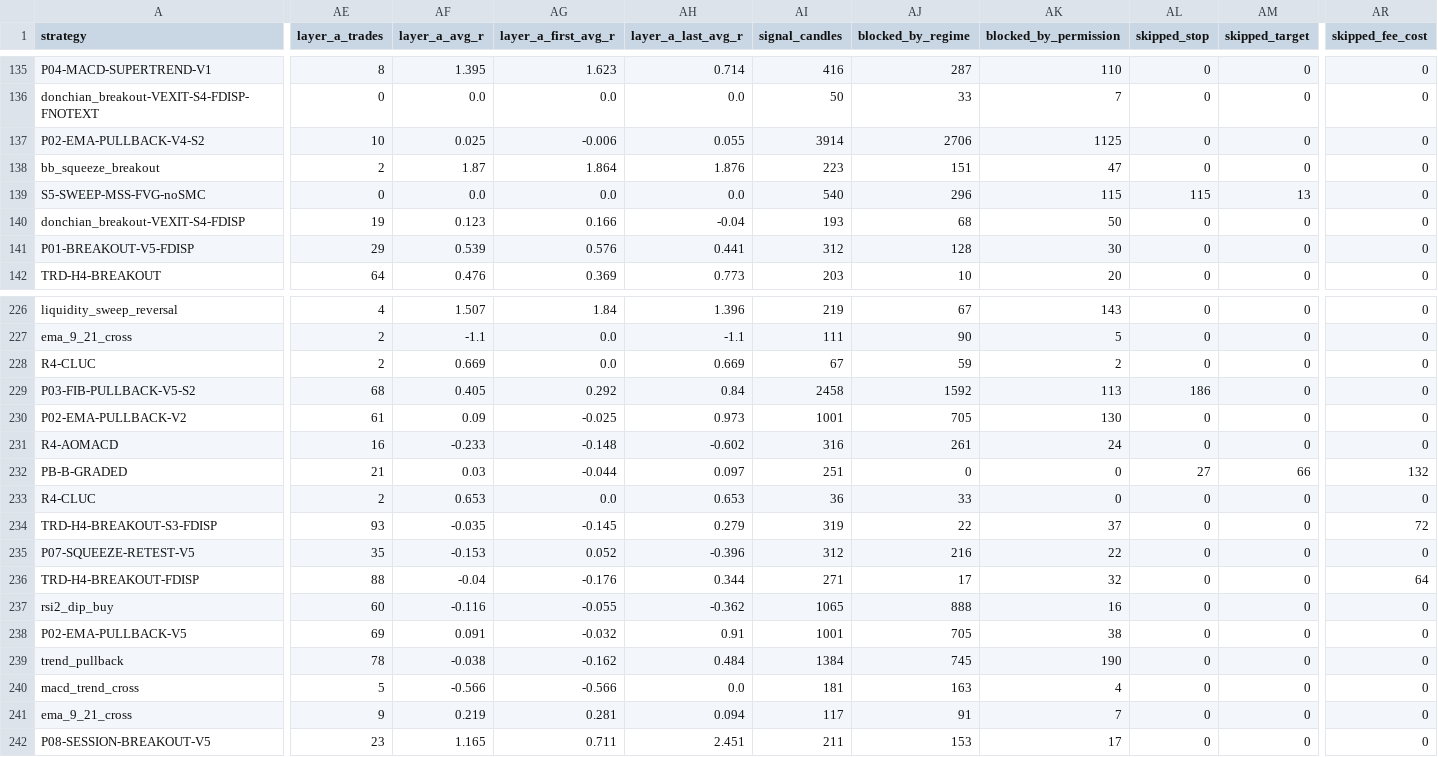
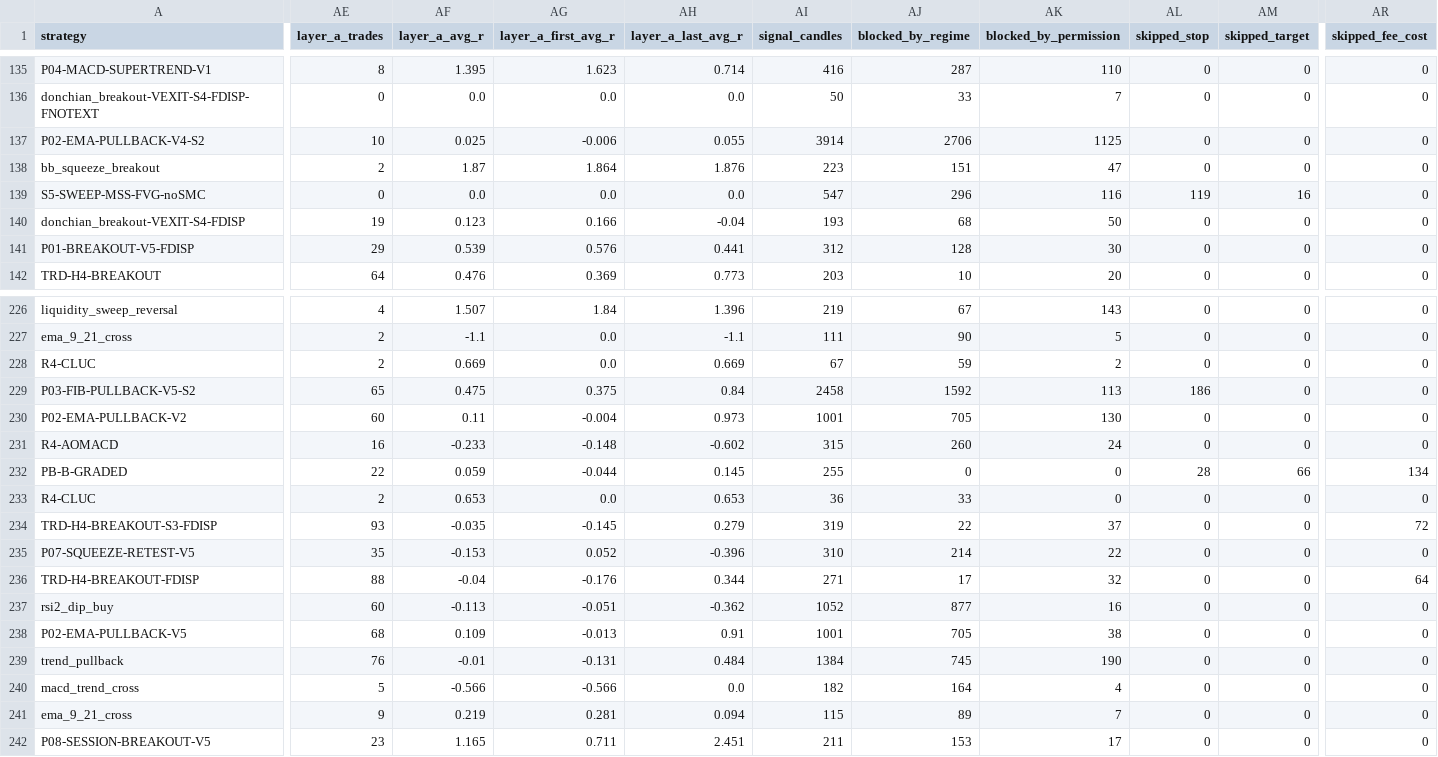
Before and after one commit to mayastraglobal-ui/crypto-signal-agent, a CSV file: reports/strategy_scoreboard.csv, drawn as a sheet; only a part is shown, gaps mark what is left out; the diff covers the shown part only; the diff names each change by its address in the sheet, - before the commit and + after, or states it on an @@ line.

```diff
--- a/reports/strategy_scoreboard.csv
+++ b/reports/strategy_scoreboard.csv
-AI139 (signal_candles): 540
+AI139 (signal_candles): 547
-AK139 (blocked_by_permission): 115
+AK139 (blocked_by_permission): 116
-AL139 (skipped_stop): 115
+AL139 (skipped_stop): 119
-AM139 (skipped_target): 13
+AM139 (skipped_target): 16
-AE229 (layer_a_trades): 68
+AE229 (layer_a_trades): 65
-AF229 (layer_a_avg_r): 0.405
+AF229 (layer_a_avg_r): 0.475
-AG229 (layer_a_first_avg_r): 0.292
+AG229 (layer_a_first_avg_r): 0.375
-AE230 (layer_a_trades): 61
+AE230 (layer_a_trades): 60
-AF230 (layer_a_avg_r): 0.09
+AF230 (layer_a_avg_r): 0.11
-AG230 (layer_a_first_avg_r): -0.025
+AG230 (layer_a_first_avg_r): -0.004
-AI231 (signal_candles): 316
+AI231 (signal_candles): 315
-AJ231 (blocked_by_regime): 261
+AJ231 (blocked_by_regime): 260
-AE232 (layer_a_trades): 21
+AE232 (layer_a_trades): 22
-AF232 (layer_a_avg_r): 0.03
+AF232 (layer_a_avg_r): 0.059
-AH232 (layer_a_last_avg_r): 0.097
+AH232 (layer_a_last_avg_r): 0.145
-AI232 (signal_candles): 251
+AI232 (signal_candles): 255
-AL232 (skipped_stop): 27
+AL232 (skipped_stop): 28
-AR232 (skipped_fee_cost): 132
+AR232 (skipped_fee_cost): 134
-AI235 (signal_candles): 312
+AI235 (signal_candles): 310
-AJ235 (blocked_by_regime): 216
+AJ235 (blocked_by_regime): 214
-AF237 (layer_a_avg_r): -0.116
+AF237 (layer_a_avg_r): -0.113
-AG237 (layer_a_first_avg_r): -0.055
+AG237 (layer_a_first_avg_r): -0.051
-AI237 (signal_candles): 1065
+AI237 (signal_candles): 1052
-AJ237 (blocked_by_regime): 888
+AJ237 (blocked_by_regime): 877
-AE238 (layer_a_trades): 69
+AE238 (layer_a_trades): 68
-AF238 (layer_a_avg_r): 0.091
+AF238 (layer_a_avg_r): 0.109
-AG238 (layer_a_first_avg_r): -0.032
+AG238 (layer_a_first_avg_r): -0.013
-AE239 (layer_a_trades): 78
+AE239 (layer_a_trades): 76
-AF239 (layer_a_avg_r): -0.038
+AF239 (layer_a_avg_r): -0.01
-AG239 (layer_a_first_avg_r): -0.162
+AG239 (layer_a_first_avg_r): -0.131
-AI240 (signal_candles): 181
+AI240 (signal_candles): 182
-AJ240 (blocked_by_regime): 163
+AJ240 (blocked_by_regime): 164
-AI241 (signal_candles): 117
+AI241 (signal_candles): 115
-AJ241 (blocked_by_regime): 91
+AJ241 (blocked_by_regime): 89
```
Also changed, not shown: 162 edited cells elsewhere in this file, 20 other files.
